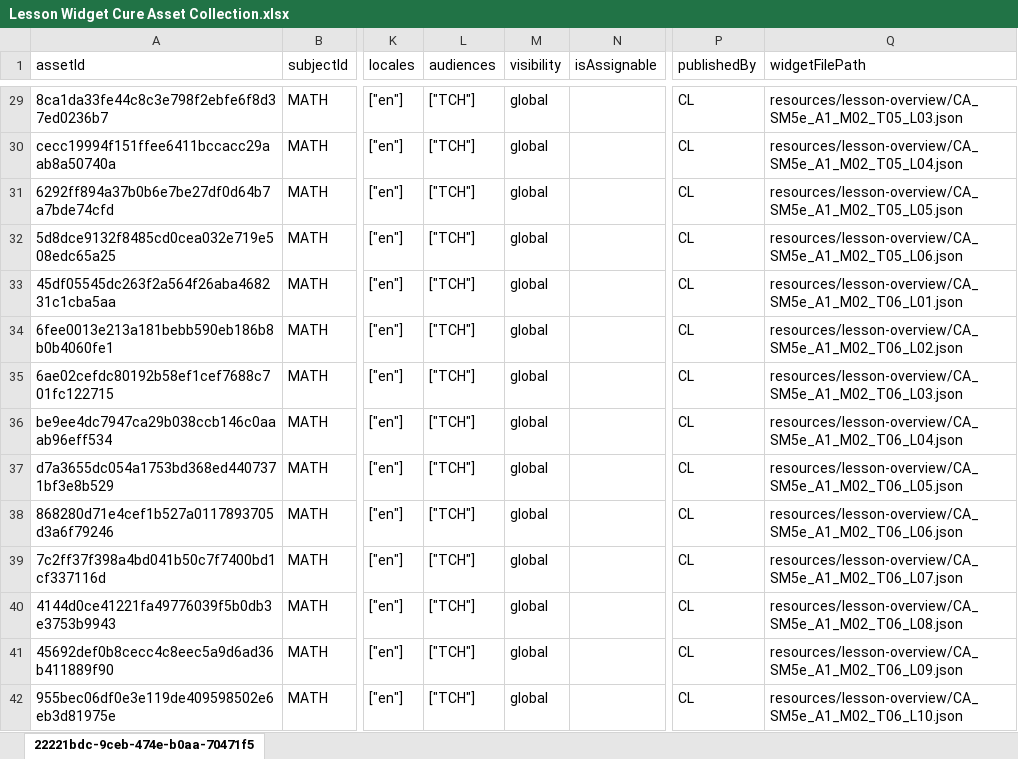
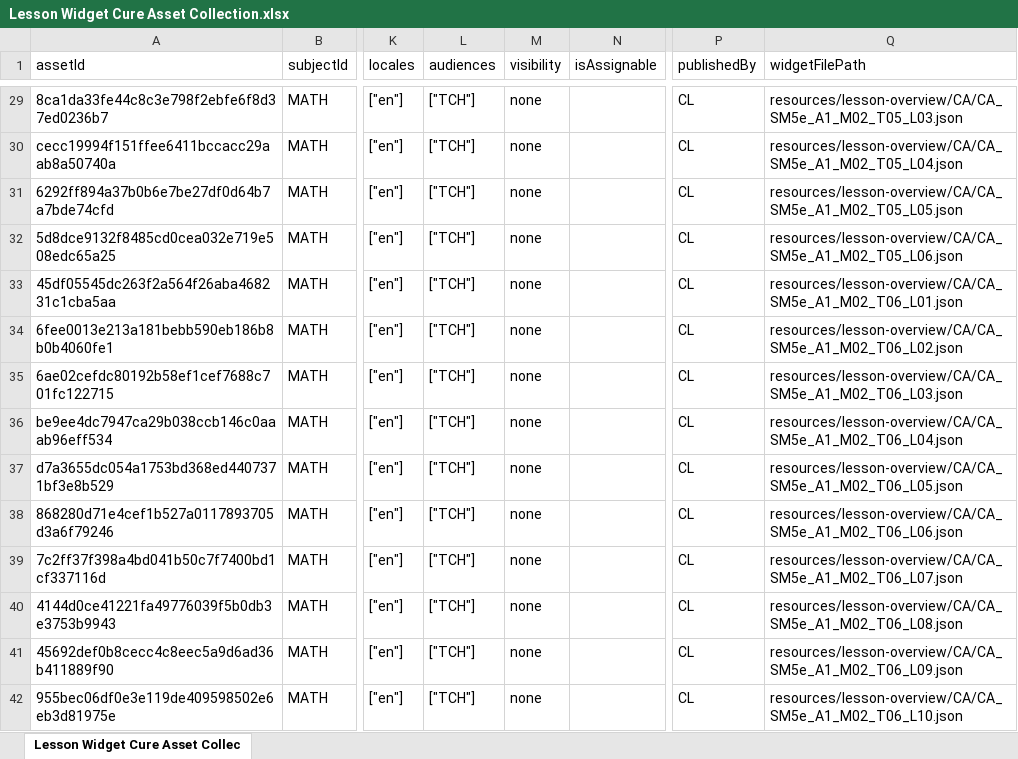
Before and after one commit to kevin-allard/lesson-page, an Excel workbook: Lesson Widget Cure Asset Collection.xlsx, sheet Lesson Widget Cure Asset Collec, drawn as a sheet; only a part is shown, gaps mark what is left out; values as stored, in another font and other column widths than the file's, no cell formats; the diff covers the shown part only; the diff names each change by its address in the sheet, - before the commit and + after, or states it on an @@ line.

Commit message:
Update Cure

```diff
--- a/Lesson Widget Cure Asset Collection.xlsx (sheet Lesson Widget Cure Asset Collec)
+++ b/Lesson Widget Cure Asset Collection.xlsx (sheet Lesson Widget Cure Asset Collec)
-sheet tab: 22221bdc-9ceb-474e-b0aa-70471f5
+sheet tab: Lesson Widget Cure Asset Collec
-M29:M42 (visibility): global
+M29:M42 (visibility): none
-Q29 (widgetFilePath): resources/lesson-overview/CA_SM5e_A1_M02_T05_L03.json
+Q29 (widgetFilePath): resources/lesson-overview/CA/CA_SM5e_A1_M02_T05_L03.json
-Q30 (widgetFilePath): resources/lesson-overview/CA_SM5e_A1_M02_T05_L04.json
+Q30 (widgetFilePath): resources/lesson-overview/CA/CA_SM5e_A1_M02_T05_L04.json
-Q31 (widgetFilePath): resources/lesson-overview/CA_SM5e_A1_M02_T05_L05.json
+Q31 (widgetFilePath): resources/lesson-overview/CA/CA_SM5e_A1_M02_T05_L05.json
-Q32 (widgetFilePath): resources/lesson-overview/CA_SM5e_A1_M02_T05_L06.json
+Q32 (widgetFilePath): resources/lesson-overview/CA/CA_SM5e_A1_M02_T05_L06.json
-Q33 (widgetFilePath): resources/lesson-overview/CA_SM5e_A1_M02_T06_L01.json
+Q33 (widgetFilePath): resources/lesson-overview/CA/CA_SM5e_A1_M02_T06_L01.json
-Q34 (widgetFilePath): resources/lesson-overview/CA_SM5e_A1_M02_T06_L02.json
+Q34 (widgetFilePath): resources/lesson-overview/CA/CA_SM5e_A1_M02_T06_L02.json
-Q35 (widgetFilePath): resources/lesson-overview/CA_SM5e_A1_M02_T06_L03.json
+Q35 (widgetFilePath): resources/lesson-overview/CA/CA_SM5e_A1_M02_T06_L03.json
-Q36 (widgetFilePath): resources/lesson-overview/CA_SM5e_A1_M02_T06_L04.json
+Q36 (widgetFilePath): resources/lesson-overview/CA/CA_SM5e_A1_M02_T06_L04.json
-Q37 (widgetFilePath): resources/lesson-overview/CA_SM5e_A1_M02_T06_L05.json
+Q37 (widgetFilePath): resources/lesson-overview/CA/CA_SM5e_A1_M02_T06_L05.json
-Q38 (widgetFilePath): resources/lesson-overview/CA_SM5e_A1_M02_T06_L06.json
+Q38 (widgetFilePath): resources/lesson-overview/CA/CA_SM5e_A1_M02_T06_L06.json
-Q39 (widgetFilePath): resources/lesson-overview/CA_SM5e_A1_M02_T06_L07.json
+Q39 (widgetFilePath): resources/lesson-overview/CA/CA_SM5e_A1_M02_T06_L07.json
-Q40 (widgetFilePath): resources/lesson-overview/CA_SM5e_A1_M02_T06_L08.json
+Q40 (widgetFilePath): resources/lesson-overview/CA/CA_SM5e_A1_M02_T06_L08.json
-Q41 (widgetFilePath): resources/lesson-overview/CA_SM5e_A1_M02_T06_L09.json
+Q41 (widgetFilePath): resources/lesson-overview/CA/CA_SM5e_A1_M02_T06_L09.json
-Q42 (widgetFilePath): resources/lesson-overview/CA_SM5e_A1_M02_T06_L10.json
+Q42 (widgetFilePath): resources/lesson-overview/CA/CA_SM5e_A1_M02_T06_L10.json
```
Also changed, not shown: 930 edited cells elsewhere in this sheet, cell formats, 1 other file.
